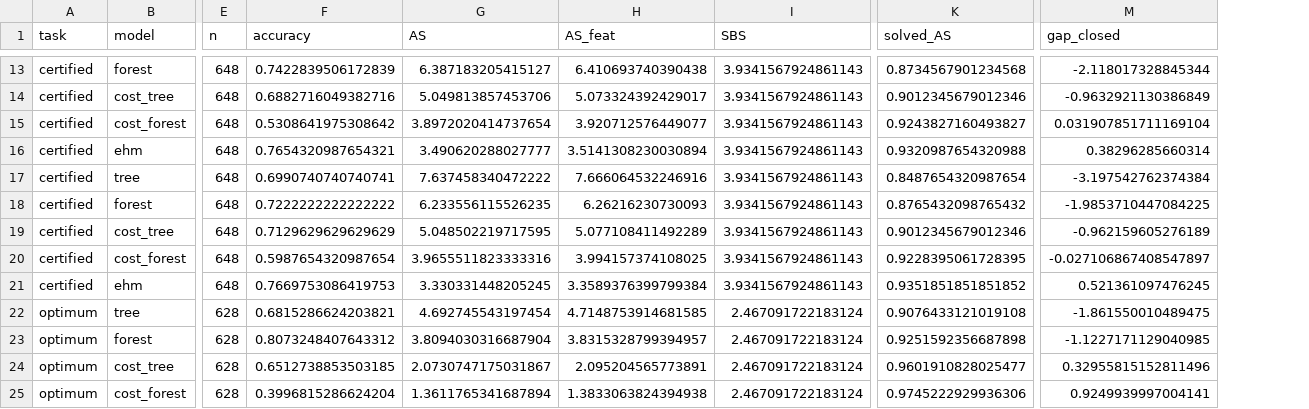
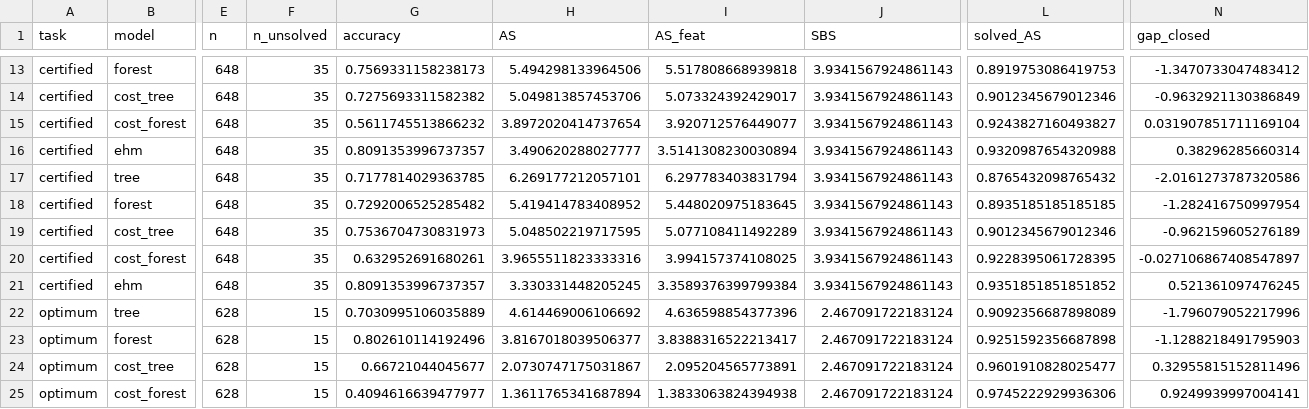
Before and after one commit to The-Creative-Developer/Adaptive-Algorithm-Selection-via-Learned-Complexity-Prediction-AACP, a CSV file: reports/selection_results.csv, drawn as a sheet; only a part is shown, gaps mark what is left out; addresses are those after the commit; the diff covers the shown part only; the diff names each change by its address in the sheet, - before the commit and + after, or states it on an @@ line.

```diff
--- a/reports/selection_results.csv
+++ b/reports/selection_results.csv
+column F (n_unsolved), rows 13-25: 35 | 35 | 35 | 35 | 35 | 35 | 35 | 35 | 35 | 15 | 15 | 15 | 15
-G13 (accuracy): 0.7422839506172839
+G13 (accuracy): 0.7569331158238173
-H13 (AS): 6.387183205415127
+H13 (AS): 5.494298133964506
-I13 (AS_feat): 6.410693740390438
+I13 (AS_feat): 5.517808668939818
-L13 (solved_AS): 0.8734567901234568
+L13 (solved_AS): 0.8919753086419753
-N13 (gap_closed): -2.118017328845344
+N13 (gap_closed): -1.3470733047483412
-G14 (accuracy): 0.6882716049382716
+G14 (accuracy): 0.7275693311582382
-G15 (accuracy): 0.5308641975308642
+G15 (accuracy): 0.5611745513866232
-G16 (accuracy): 0.7654320987654321
+G16 (accuracy): 0.8091353996737357
-G17 (accuracy): 0.6990740740740741
+G17 (accuracy): 0.7177814029363785
-H17 (AS): 7.637458340472222
+H17 (AS): 6.269177212057101
-I17 (AS_feat): 7.666064532246916
+I17 (AS_feat): 6.297783403831794
-L17 (solved_AS): 0.8487654320987654
+L17 (solved_AS): 0.8765432098765432
-N17 (gap_closed): -3.197542762374384
+N17 (gap_closed): -2.0161273787320586
-G18 (accuracy): 0.7222222222222222
+G18 (accuracy): 0.7292006525285482
-H18 (AS): 6.233556115526235
+H18 (AS): 5.419414783408952
-I18 (AS_feat): 6.26216230730093
+I18 (AS_feat): 5.448020975183645
-L18 (solved_AS): 0.8765432098765432
+L18 (solved_AS): 0.8935185185185185
-N18 (gap_closed): -1.9853710447084225
+N18 (gap_closed): -1.282416750997954
-G19 (accuracy): 0.7129629629629629
+G19 (accuracy): 0.7536704730831973
-G20 (accuracy): 0.5987654320987654
+G20 (accuracy): 0.632952691680261
-G21 (accuracy): 0.7669753086419753
+G21 (accuracy): 0.8091353996737357
-G22 (accuracy): 0.6815286624203821
+G22 (accuracy): 0.7030995106035889
-H22 (AS): 4.692745543197454
+H22 (AS): 4.614469006106692
-I22 (AS_feat): 4.7148753914681585
+I22 (AS_feat): 4.636598854377396
-L22 (solved_AS): 0.9076433121019108
+L22 (solved_AS): 0.9092356687898089
-N22 (gap_closed): -1.861550010489475
+N22 (gap_closed): -1.796079052217996
-G23 (accuracy): 0.8073248407643312
+G23 (accuracy): 0.802610114192496
-H23 (AS): 3.8094030316687904
+H23 (AS): 3.8167018039506377
-I23 (AS_feat): 3.8315328799394957
+I23 (AS_feat): 3.8388316522213417
-N23 (gap_closed): -1.1227171129040985
+N23 (gap_closed): -1.1288218491795903
-G24 (accuracy): 0.6512738853503185
+G24 (accuracy): 0.66721044045677
-G25 (accuracy): 0.3996815286624204
+G25 (accuracy): 0.4094616639477977
```
Also changed, not shown: 91 edited cells elsewhere in this file, 9 other files.
